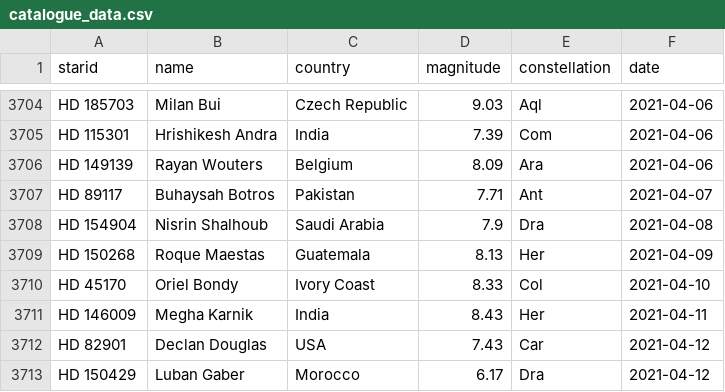
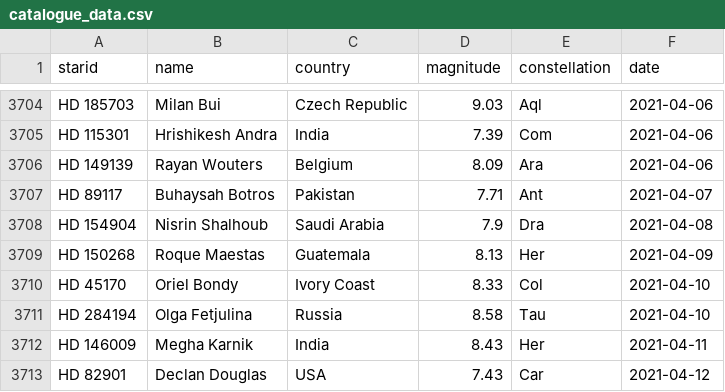
Before and after one commit to gcmarvel/ioasa, a CSV file: catalogue_data.csv, drawn as a sheet; only a part is shown, gaps mark what is left out; the shorter side is filled out with more unchanged rows; the diff names each change by its address in the sheet, - before the commit and + after, or states it on an @@ line.

Commit message:
IOASA 1.0

```diff
--- a/catalogue_data.csv
+++ b/catalogue_data.csv
+row 3711: HD 284194 | Olga Fetjulina | Russia | 8.58 | Tau | 2021-04-10
```
